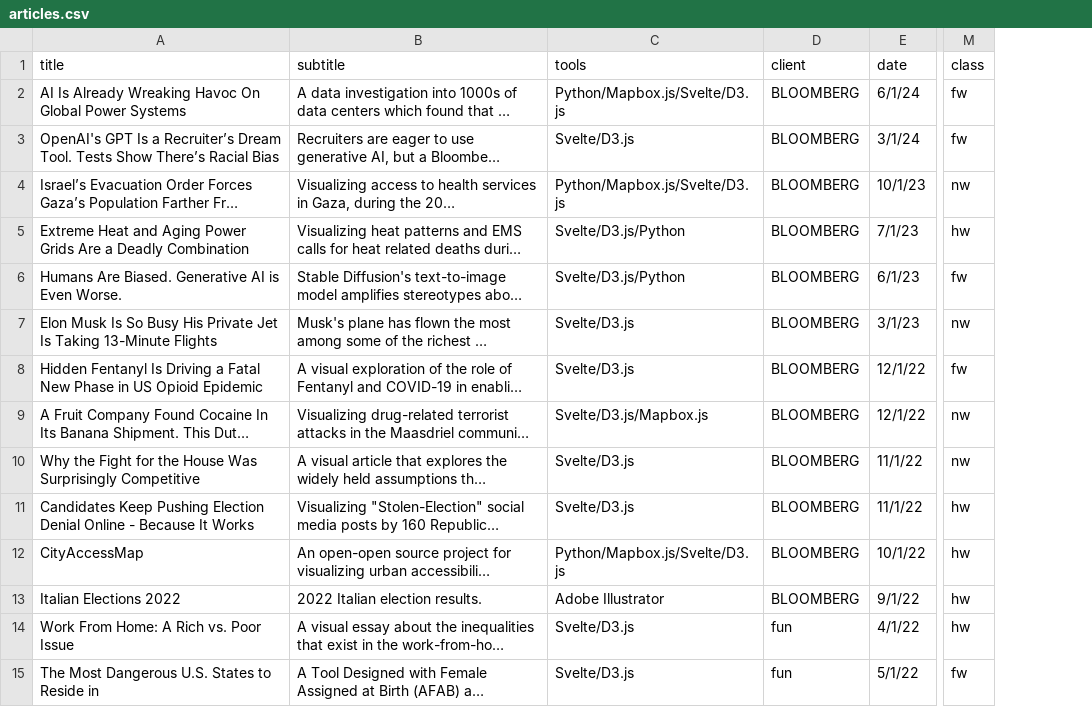
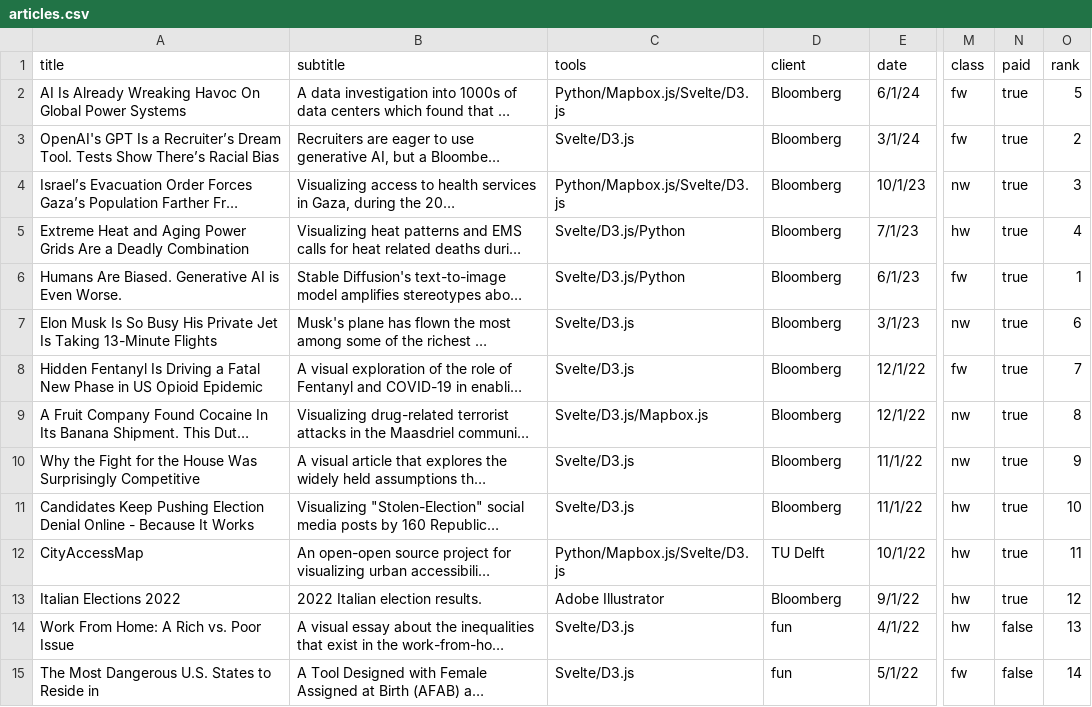
Before and after one commit to lnicoletti/personal-website, a CSV file: static/data/articles.csv, drawn as a sheet; only a part is shown, gaps mark what is left out; long unchanged cells end in …; the diff names each change by its address in the sheet, - before the commit and + after, or states it on an @@ line.

```diff
--- a/static/data/articles.csv
+++ b/static/data/articles.csv
+column N (paid), rows 2-15: true | true | true | true | true | true | true | true | true | true | true | true | false | false
+column O (rank), rows 2-15: 5 | 2 | 3 | 4 | 1 | 6 | 7 | 8 | 9 | 10 | 11 | 12 | 13 | 14
-D2:D11 (client): BLOOMBERG
+D2:D11 (client): Bloomberg
-D12 (client): BLOOMBERG
+D12 (client): TU Delft
-D13 (client): BLOOMBERG
+D13 (client): Bloomberg
```
Also changed, not shown: 4 other files.
